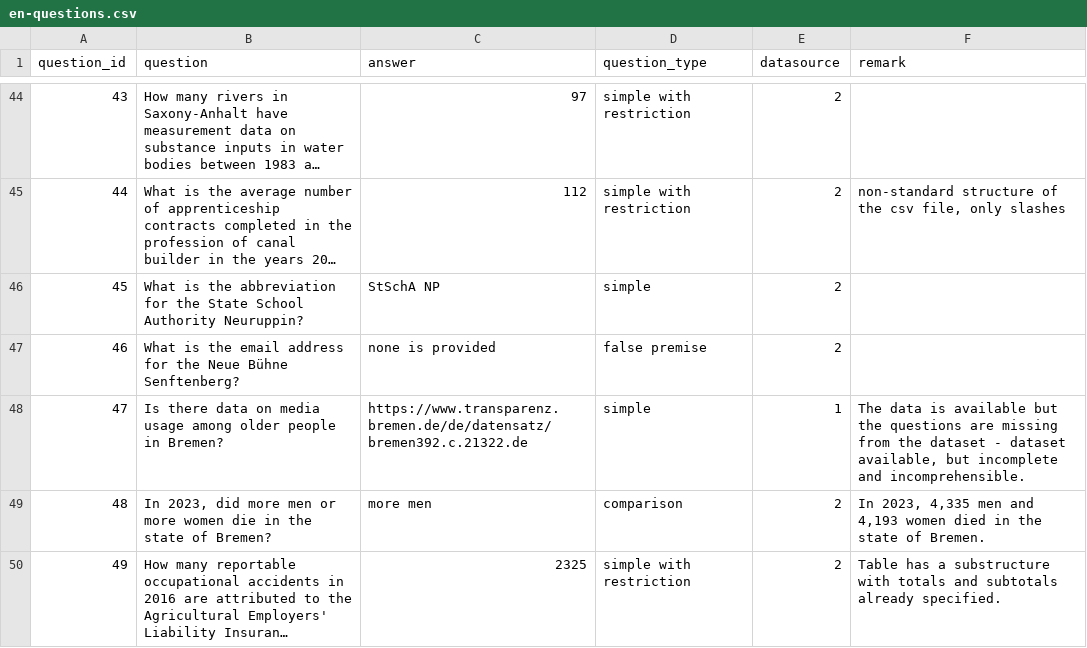
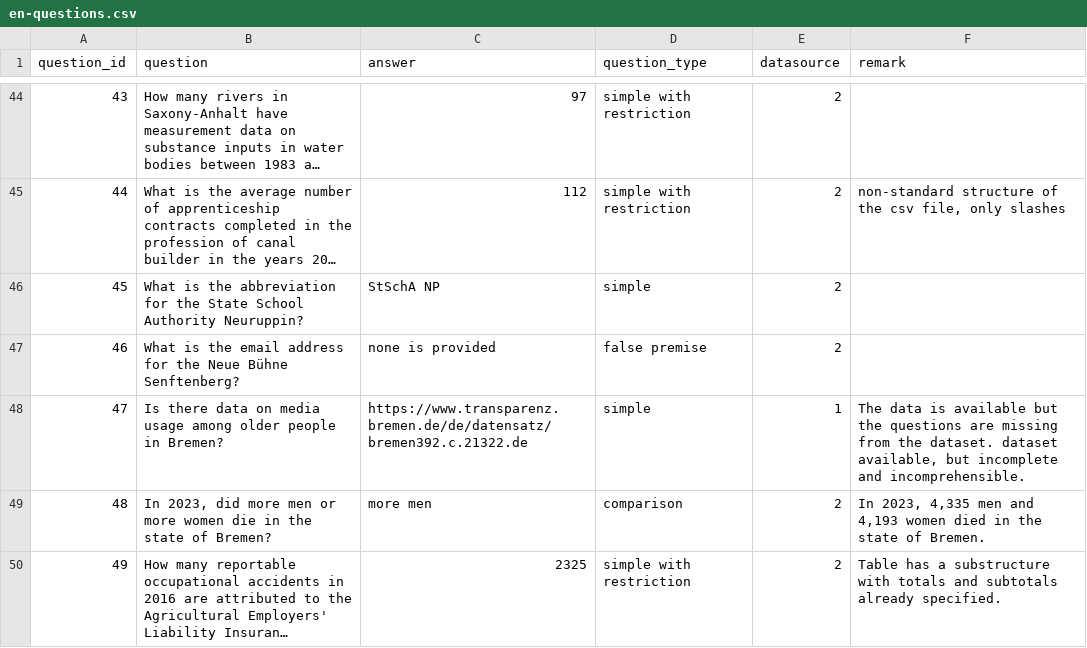
Before and after one commit to OpenData-IQ/ODQA, a CSV file: open-data-benchmark/en-questions.csv, drawn as a sheet; only a part is shown, gaps mark what is left out; long unchanged cells end in ….

Commit message:
en-questions.csv

```diff
--- a/open-data-benchmark/en-questions.csv
+++ b/open-data-benchmark/en-questions.csv
@@ -47,3 +47,3 @@ question_id,question,answer,question_type,datasource,remark
 46,What is the email address for the Neue Bühne Senftenberg?,none is provided,false premise,2,
-47,Is there data on media usage among older people in Bremen?,https://www.transparenz.bremen.de/de/datensatz/bremen392.c.21322.de,simple,1,"The data is available but the questions are missing from the dataset - dataset available, but incomplete and incomprehensible."
+47,Is there data on media usage among older people in Bremen?,https://www.transparenz.bremen.de/de/datensatz/bremen392.c.21322.de,simple,1,"The data is available but the questions are missing from the dataset. dataset available, but incomplete and incomprehensible."
 48,"In 2023, did more men or more women die in the state of Bremen?",more men,comparison,2,"In 2023, 4,335 men and 4,193 women died in the state of Bremen."
```
